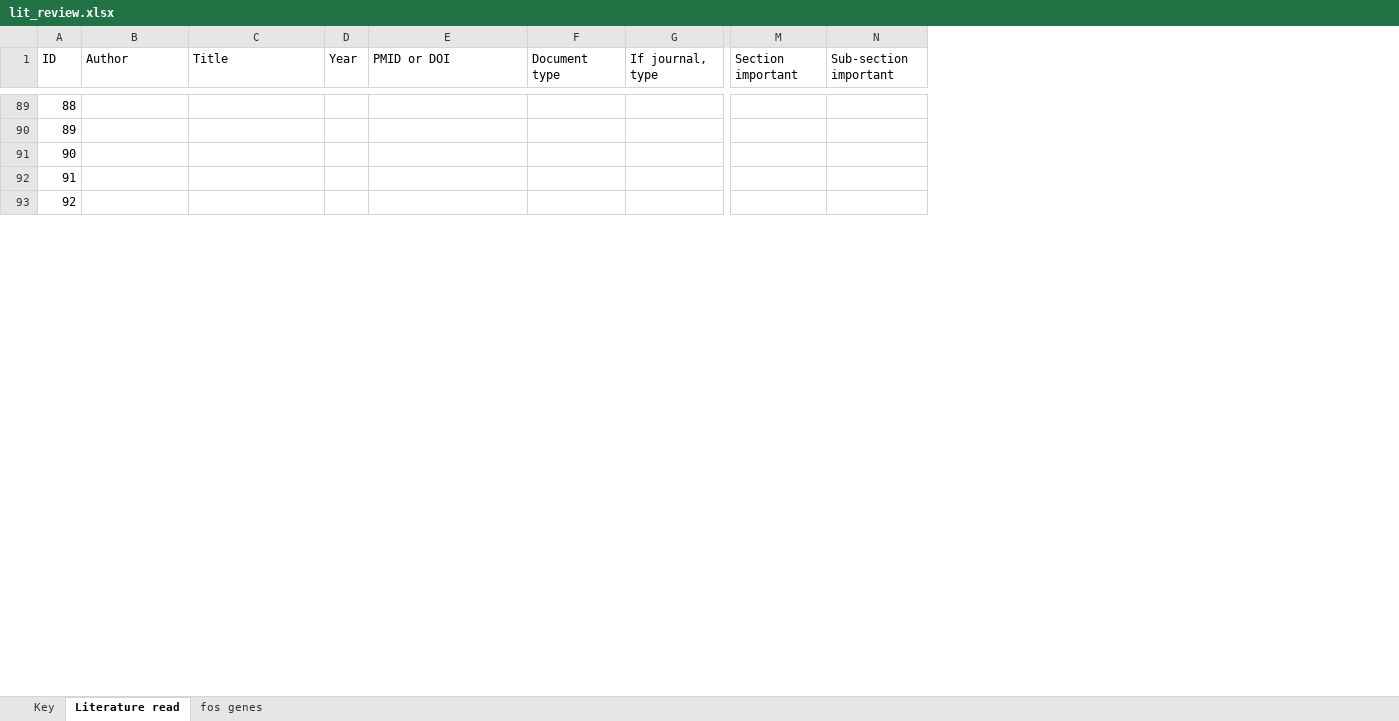
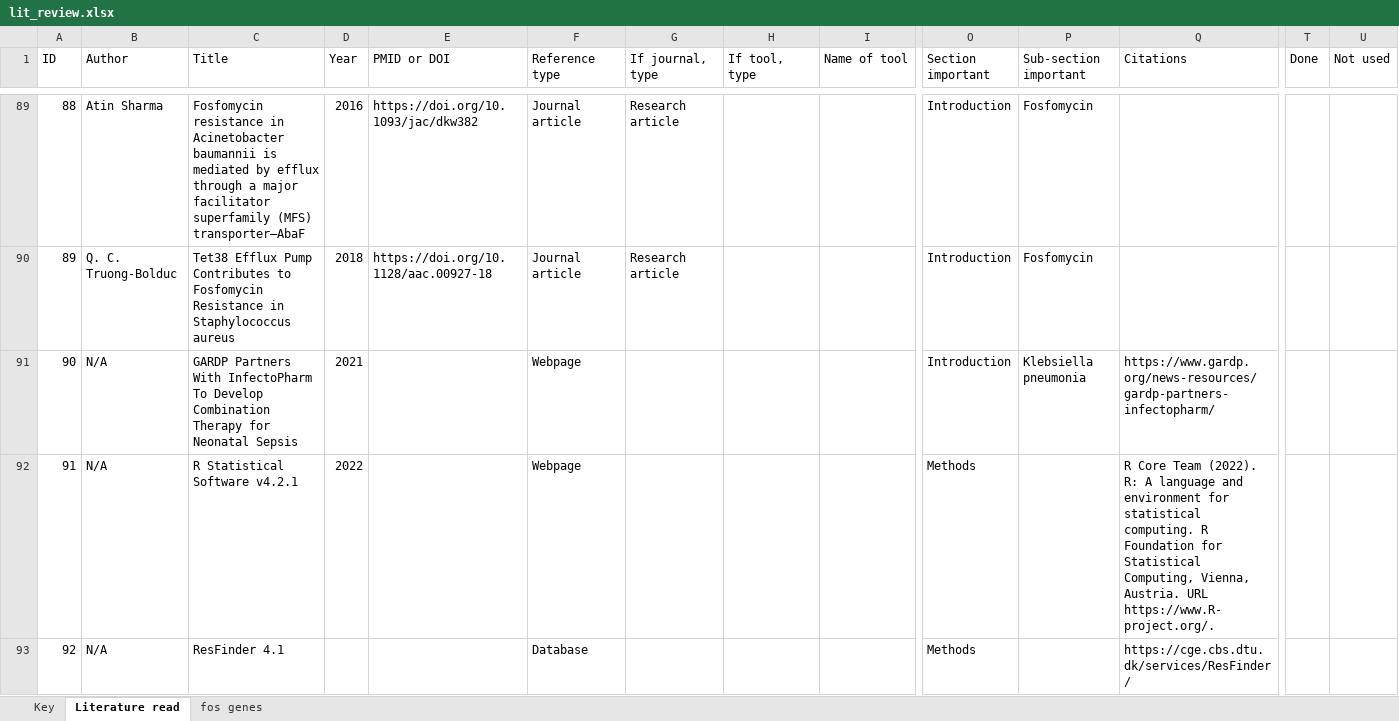
Before and after one commit to IanaAmke/fos_res_kleb, an Excel workbook: data/lit_review.xlsx, sheet Literature read, drawn as a sheet; only a part is shown, gaps mark what is left out; values as stored, in another font and other column widths than the file's, no cell formats; charts and pictures not drawn; addresses are those after the commit; ↵ is a line break in a cell; the diff covers the shown part only; the diff names each change by its address in the sheet, - before the commit and + after, or states it on an @@ line.

Commit message:
Add new references

```diff
--- a/data/lit_review.xlsx (sheet Literature read)
+++ b/data/lit_review.xlsx (sheet Literature read)
+column H (If tool, type), empty
+column I (Name of tool), empty
+column Q (Citations), rows 91-93: https://www.gardp.org/news-resources/gardp-partners-infectopharm/ | R Core Team (2022). R: A language and environment for ↵ statistical computing. R Foundation for Statistical ↵ Computing, Vienna, Austria. URL ↵ https://www.R-project.org/. | https://cge.cbs.dtu.dk/services/ResFinder/
+column T (Done), empty
+column U (Not used), empty
-F1: Document type
+F1: Reference type
-B89 (Author): (empty)
+B89 (Author): Atin Sharma
-C89 (Title): (empty)
+C89 (Title): Fosfomycin resistance in Acinetobacter baumannii is mediated by efflux through a major facilitator superfamily (MFS) transporter—AbaF
-D89 (Year): (empty)
+D89 (Year): 2016
-E89 (PMID or DOI): (empty)
+E89 (PMID or DOI): https://doi.org/10.1093/jac/dkw382
-F89:F90 (Reference type): (empty)
+F89:F90 (Reference type): Journal article
-G89:G90 (If journal, type): (empty)
+G89:G90 (If journal, type): Research article
-O89:O91 (Section important): (empty)
+O89:O91 (Section important): Introduction
-P89:P90 (Sub-section important): (empty)
+P89:P90 (Sub-section important): Fosfomycin
-B90 (Author): (empty)
+B90 (Author): Q. C. Truong-Bolduc
-C90 (Title): (empty)
+C90 (Title): Tet38 Efflux Pump Contributes to Fosfomycin Resistance in Staphylococcus aureus
-D90 (Year): (empty)
+D90 (Year): 2018
-E90 (PMID or DOI): (empty)
+E90 (PMID or DOI): https://doi.org/10.1128/aac.00927-18
-B91:B93 (Author): (empty)
+B91:B93 (Author): N/A
-C91 (Title): (empty)
+C91 (Title): GARDP Partners With InfectoPharm To Develop Combination Therapy for Neonatal Sepsis
-D91 (Year): (empty)
+D91 (Year): 2021
-F91:F92 (Reference type): (empty)
+F91:F92 (Reference type): Webpage
-P91 (Sub-section important): (empty)
+P91 (Sub-section important): Klebsiella pneumonia
-C92 (Title): (empty)
+C92 (Title): R Statistical Software v4.2.1
-D92 (Year): (empty)
+D92 (Year): 2022
-O92:O93 (Section important): (empty)
+O92:O93 (Section important): Methods
-C93 (Title): (empty)
+C93 (Title): ResFinder 4.1
-F93 (Reference type): (empty)
+F93 (Reference type): Database
```
Also changed, not shown: 31 added rows, 57 hidden or unhidden rows and 36 edited cells elsewhere in this sheet, cell formats, charts or pictures.
